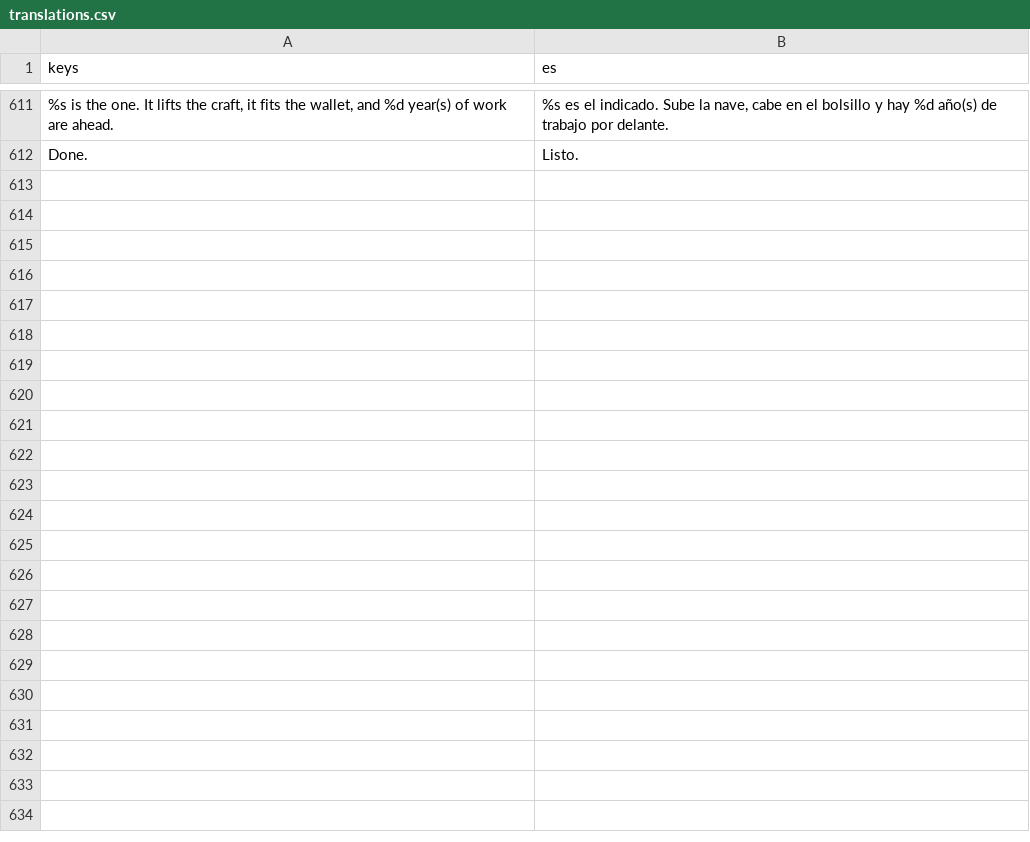
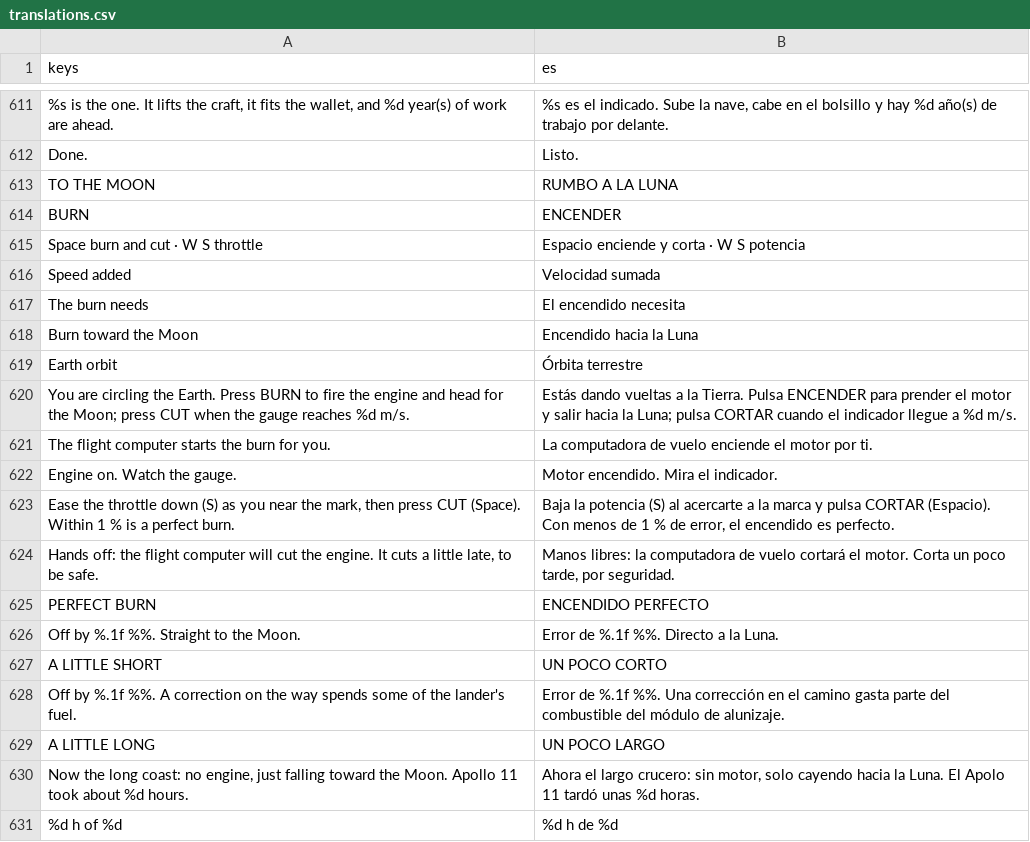
Before and after one commit to alexanderkholodov1/farpoint-horizon, a CSV file: i18n/translations.csv, drawn as a sheet; only a part is shown, gaps mark what is left out; the diff covers the shown part only; the diff names each change by its address in the sheet, - before the commit and + after, or states it on an @@ line.

Commit message:
From Earth orbit to the Moon's south pole: the burn the pilot cuts by hand, the coast, and the landing on the LOLA ground with the 1202 alarm, touchdown grades and the extra objectives settled (issue #8)

```diff
--- a/i18n/translations.csv
+++ b/i18n/translations.csv
+row 613: TO THE MOON | RUMBO A LA LUNA
+row 614: BURN | ENCENDER
+row 615: Space burn and cut · W S throttle | Espacio enciende y corta · W S potencia
+row 616: Speed added | Velocidad sumada
+row 617: The burn needs | El encendido necesita
+row 618: Burn toward the Moon | Encendido hacia la Luna
+row 619: Earth orbit | Órbita terrestre
+row 620: You are circling the Earth. Press BURN to fire the engine and head for the Moon; press CUT when the gauge reaches %d m/s. | Estás dando vueltas a la Tierra. Pulsa ENCENDER para prender el motor y salir hacia la Luna; pulsa CORTAR cuando el indicador llegue a %d m/s.
+row 621: The flight computer starts the burn for you. | La computadora de vuelo enciende el motor por ti.
+row 622: Engine on. Watch the gauge. | Motor encendido. Mira el indicador.
+row 623: Ease the throttle down (S) as you near the mark, then press CUT (Space). Within 1 % is a perfect burn. | Baja la potencia (S) al acercarte a la marca y pulsa CORTAR (Espacio). Con menos de 1 % de error, el encendido es perfecto.
+row 624: Hands off: the flight computer will cut the engine. It cuts a little late, to be safe. | Manos libres: la computadora de vuelo cortará el motor. Corta un poco tarde, por seguridad.
+row 625: PERFECT BURN | ENCENDIDO PERFECTO
+row 626: Off by %.1f %%. Straight to the Moon. | Error de %.1f %%. Directo a la Luna.
+row 627: A LITTLE SHORT | UN POCO CORTO
+row 628: Off by %.1f %%. A correction on the way spends some of the lander's fuel. | Error de %.1f %%. Una corrección en el camino gasta parte del combustible del módulo de alunizaje.
+row 629: A LITTLE LONG | UN POCO LARGO
+row 630: Now the long coast: no engine, just falling toward the Moon. Apollo 11 took about %d hours. | Ahora el largo crucero: sin motor, solo cayendo hacia la Luna. El Apolo 11 tardó unas %d horas.
+row 631: %d h of %d | %d h de %d
```
Also changed, not shown: 39 added rows elsewhere in this file, 10 other files.
